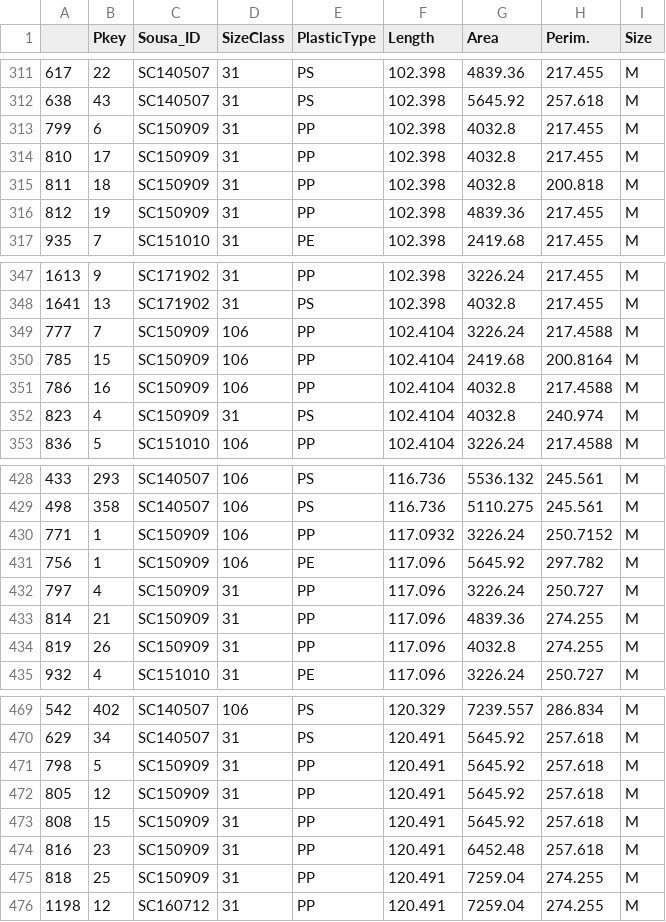
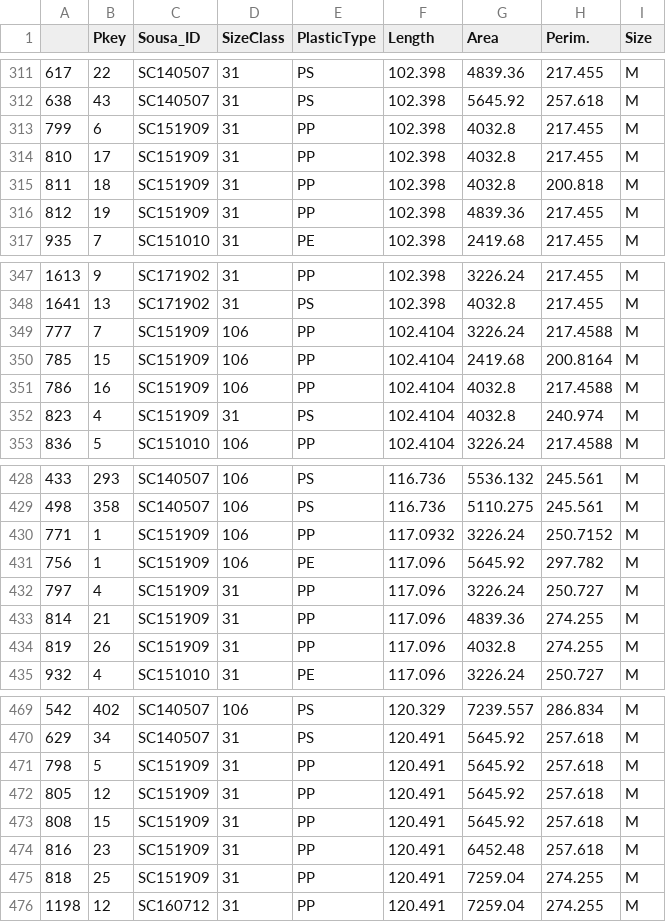
Before and after one commit to YuenWaHo/pymc3_weaning, a CSV file: datafiles/microplastics/MP_Sousa.csv, drawn as a sheet; only a part is shown, gaps mark what is left out; the diff covers the shown part only.

```diff
--- a/datafiles/microplastics/MP_Sousa.csv
+++ b/datafiles/microplastics/MP_Sousa.csv
@@ -312,6 +312,6 @@
 638,43,SC140507,31,PS,102.398,5645.92,257.618,M
-799,6,SC150909,31,PP,102.398,4032.8,217.455,M
-810,17,SC150909,31,PP,102.398,4032.8,217.455,M
-811,18,SC150909,31,PP,102.398,4032.8,200.818,M
-812,19,SC150909,31,PP,102.398,4839.36,217.455,M
+799,6,SC151909,31,PP,102.398,4032.8,217.455,M
+810,17,SC151909,31,PP,102.398,4032.8,217.455,M
+811,18,SC151909,31,PP,102.398,4032.8,200.818,M
+812,19,SC151909,31,PP,102.398,4839.36,217.455,M
 935,7,SC151010,31,PE,102.398,2419.68,217.455,M
@@ -348,6 +348,6 @@
 1641,13,SC171902,31,PS,102.398,4032.8,217.455,M
-777,7,SC150909,106,PP,102.4104,3226.24,217.4588,M
-785,15,SC150909,106,PP,102.4104,2419.68,200.8164,M
-786,16,SC150909,106,PP,102.4104,4032.8,217.4588,M
-823,4,SC150909,31,PS,102.4104,4032.8,240.974,M
+777,7,SC151909,106,PP,102.4104,3226.24,217.4588,M
+785,15,SC151909,106,PP,102.4104,2419.68,200.8164,M
+786,16,SC151909,106,PP,102.4104,4032.8,217.4588,M
+823,4,SC151909,31,PS,102.4104,4032.8,240.974,M
 836,5,SC151010,106,PP,102.4104,3226.24,217.4588,M
@@ -429,7 +429,7 @@
 498,358,SC140507,106,PS,116.736,5110.275,245.561,M
-771,1,SC150909,106,PP,117.0932,3226.24,250.7152,M
-756,1,SC150909,106,PE,117.096,5645.92,297.782,M
-797,4,SC150909,31,PP,117.096,3226.24,250.727,M
-814,21,SC150909,31,PP,117.096,4839.36,274.255,M
-819,26,SC150909,31,PP,117.096,4032.8,274.255,M
+771,1,SC151909,106,PP,117.0932,3226.24,250.7152,M
+756,1,SC151909,106,PE,117.096,5645.92,297.782,M
+797,4,SC151909,31,PP,117.096,3226.24,250.727,M
+814,21,SC151909,31,PP,117.096,4839.36,274.255,M
+819,26,SC151909,31,PP,117.096,4032.8,274.255,M
 932,4,SC151010,31,PE,117.096,3226.24,250.727,M
@@ -470,7 +470,7 @@
 629,34,SC140507,31,PS,120.491,5645.92,257.618,M
-798,5,SC150909,31,PP,120.491,5645.92,257.618,M
-805,12,SC150909,31,PP,120.491,5645.92,257.618,M
-808,15,SC150909,31,PP,120.491,5645.92,257.618,M
-816,23,SC150909,31,PP,120.491,6452.48,257.618,M
-818,25,SC150909,31,PP,120.491,7259.04,274.255,M
+798,5,SC151909,31,PP,120.491,5645.92,257.618,M
+805,12,SC151909,31,PP,120.491,5645.92,257.618,M
+808,15,SC151909,31,PP,120.491,5645.92,257.618,M
+816,23,SC151909,31,PP,120.491,6452.48,257.618,M
+818,25,SC151909,31,PP,120.491,7259.04,274.255,M
 1198,12,SC160712,31,PP,120.491,7259.04,274.255,M
```
Also changed, not shown: 51 edited cells elsewhere in this file.
